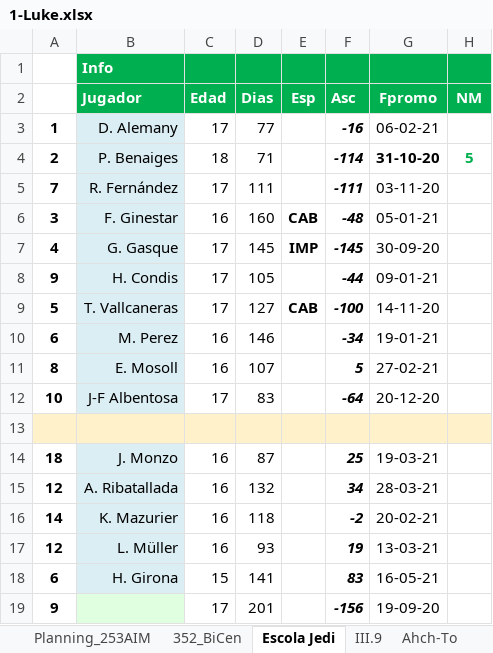
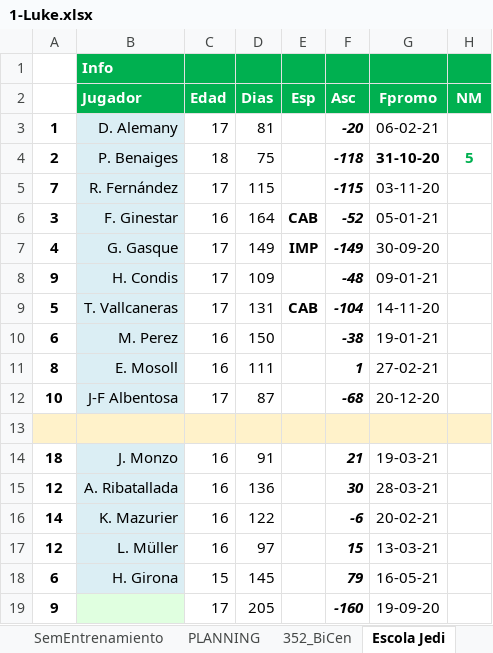
Before and after one commit to uny11/HI, an Excel workbook: projects/current/hattrick/1-Luke.xlsx, sheet Escola Jedi, drawn as a sheet; only a part is shown; values as stored, in another font and other column widths than the file's, no borders; conditional formats not drawn; the diff covers the shown part only; the diff names each change by its address in the sheet, - before the commit and + after, or states it on an @@ line.

```diff
--- a/projects/current/hattrick/1-Luke.xlsx (sheet Escola Jedi)
+++ b/projects/current/hattrick/1-Luke.xlsx (sheet Escola Jedi)
-sheet tab: Planning_253AIM
+sheet tab: PLANNING
-D3: 77
+D3: 81
-F3: -16
+F3: -20
-D4: 71
+D4: 75
-F4: -114
+F4: -118
-D5: 111
+D5: 115
-F5: -111
+F5: -115
-D6: 160
+D6: 164
-F6: -48
+F6: -52
-D7: 145
+D7: 149
-F7: -145
+F7: -149
-D8: 105
+D8: 109
-F8: -44
+F8: -48
-D9: 127
+D9: 131
-F9: -100
+F9: -104
-D10: 146
+D10: 150
-F10: -34
+F10: -38
-D11: 107
+D11: 111
-F11: 5
+F11: 1
-D12: 83
+D12: 87
-F12: -64
+F12: -68
-D14: 87
+D14: 91
-F14: 25
+F14: 21
-D15: 132
+D15: 136
-F15: 34
+F15: 30
-D16: 118
+D16: 122
-F16: -2
+F16: -6
-D17: 93
+D17: 97
-F17: 19
+F17: 15
-D18: 141
+D18: 145
-F18: 83
+F18: 79
-D19: 201
+D19: 205
-F19: -156
+F19: -160
```
Also changed, not shown: 6 edited cells elsewhere in this sheet, sheet PLANNING, sheet Generaciones, sheet PLANTILLA, sheet POR, sheet DEF, sheet SemEntrenamiento, 4 more sheets, projects/current/hattrick/4-SimuladorPartidos.xlsx, projects/current/hattrick/6-Aportaciones_por_POS.xlsx, 1 other file.
